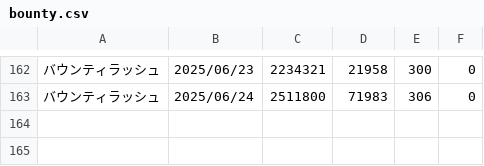
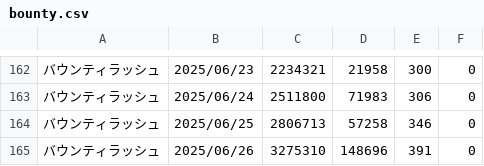
Before and after one commit to iwakiridrcm/youtube-find, a CSV file: bounty/bounty.csv, drawn as a sheet; only a part is shown, gaps mark what is left out.

```diff
--- a/bounty/bounty.csv
+++ b/bounty/bounty.csv
@@ -163 +163,3 @@
 バウンティラッシュ,2025/06/24,2511800,71983,306,0
+バウンティラッシュ,2025/06/25,2806713,57258,346,0
+バウンティラッシュ,2025/06/26,3275310,148696,391,0
```
Also changed, not shown: girlsfrontline2exilium/girlsfrontline2exilium.csv, mhws/mhws.csv, 24 other files.
